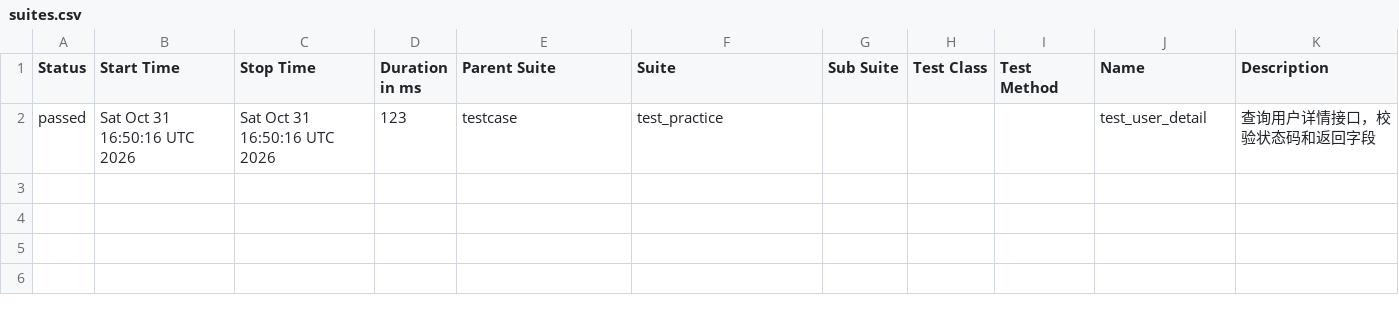
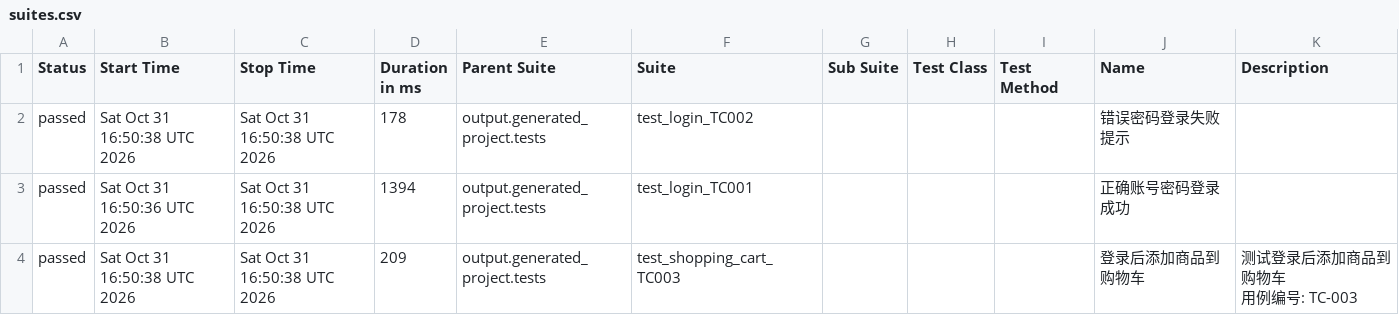
Before and after one commit to Emily8801/my-automation-project, a CSV file: data/suites.csv, drawn as a sheet.

```diff
--- a/data/suites.csv
+++ b/data/suites.csv
@@ -1,2 +1,7 @@
 "Status","Start Time","Stop Time","Duration in ms","Parent Suite","Suite","Sub Suite","Test Class","Test Method","Name","Description"
-"passed","Sat Oct 31 16:50:16 UTC 2026","Sat Oct 31 16:50:16 UTC 2026","123","testcase","test_practice","","","","test_user_detail","查询用户详情接口，校验状态码和返回字段"
+"passed","Sat Oct 31 16:50:38 UTC 2026","Sat Oct 31 16:50:38 UTC 2026","178","output.generated_project.tests","test_login_TC002","","","","错误密码登录失败提示",""
+"passed","Sat Oct 31 16:50:36 UTC 2026","Sat Oct 31 16:50:38 UTC 2026","1394","output.generated_project.tests","test_login_TC001","","","","正确账号密码登录成功",""
+"passed","Sat Oct 31 16:50:38 UTC 2026","Sat Oct 31 16:50:38 UTC 2026","209","output.generated_project.tests","test_shopping_cart_TC003","","","","登录后添加商品到购物车","
+测试登录后添加商品到购物车
+用例编号: TC-003
+"
```
Also changed, not shown: 29 other files.
